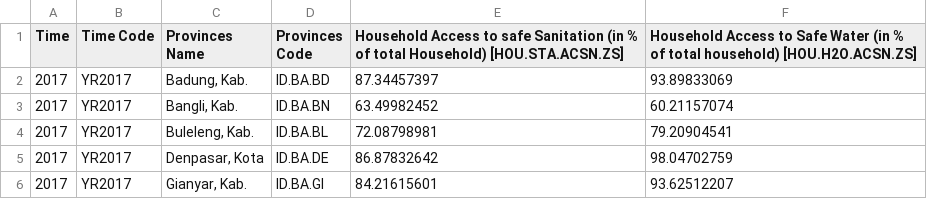
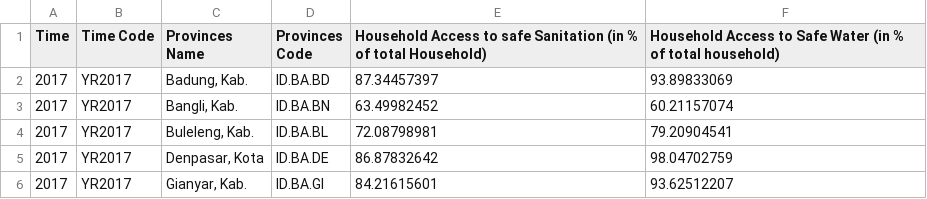
Before and after one commit to jojoaja/dataset, a CSV file: Indonesia Database for Policy and Economic Research - Water & Sanitation - 2.csv, drawn as a sheet; only a part is shown.

Commit message:
Update Indonesia Database for Policy and Economic Research - Water & Sanitation - 2.csv

```diff
--- a/Indonesia Database for Policy and Economic Research - Water & Sanitation - 2.csv
+++ b/Indonesia Database for Policy and Economic Research - Water & Sanitation - 2.csv
@@ -1,2 +1,2 @@
-Time,Time Code,Provinces Name,Provinces Code,Household Access to safe Sanitation (in % of total Household) [HOU.STA.ACSN.ZS],Household Access to Safe Water (in % of total household) [HOU.H2O.ACSN.ZS]
+Time,Time Code,Provinces Name,Provinces Code,Household Access to safe Sanitation (in % of total Household),Household Access to Safe Water (in % of total household)
 2017,YR2017,"Badung, Kab.",ID.BA.BD,87.34457397,93.89833069
```
